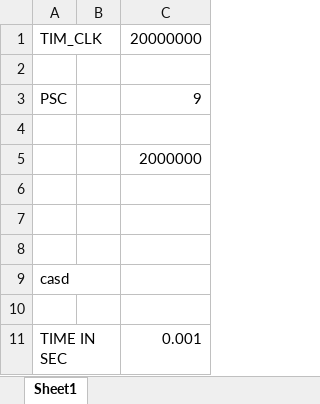
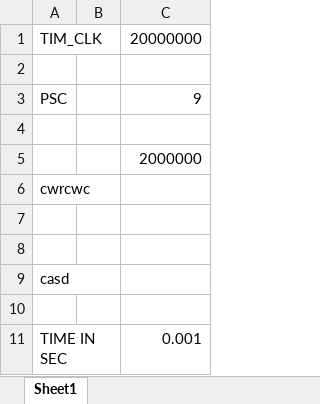
Before and after one commit to mkdadche/mynewonw, an Excel workbook: Calculator TIMER.xlsx, sheet Sheet1, drawn as a sheet; values as stored, in another font and other column widths than the file's, no borders; the diff names each change by its address in the sheet, - before the commit and + after, or states it on an @@ line.

```diff
--- a/Calculator TIMER.xlsx (sheet Sheet1)
+++ b/Calculator TIMER.xlsx (sheet Sheet1)
-A6: (empty)
+A6: cwrcwc
```
